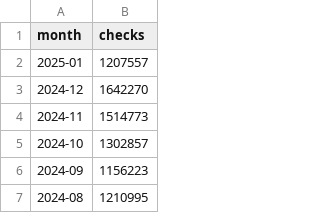
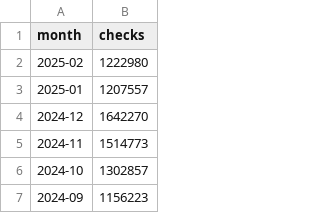
Before and after one commit to bobsut/NSSF-Adjusted-background-checks, a CSV file: data/nssf-adjusted-nics.csv, drawn as a sheet; only a part is shown; the shorter side is filled out with more unchanged rows.

Commit message:
add 2025-02

```diff
--- a/data/nssf-adjusted-nics.csv
+++ b/data/nssf-adjusted-nics.csv
@@ -1,2 +1,3 @@
 month,checks
+2025-02,1222980
 2025-01,1207557
```
